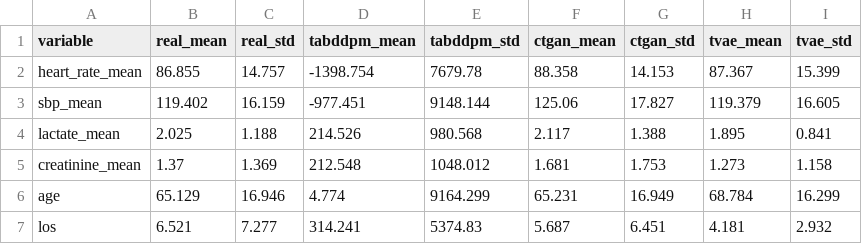
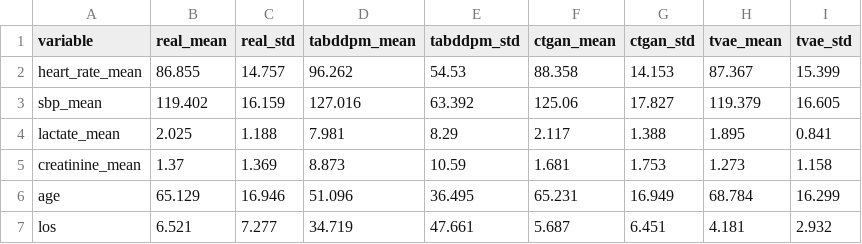
Before and after one commit to espejomartinezalvaro-spec/tfg-synthetic-clinical, a CSV file: reports/tabddpm_stats_comparison.csv, drawn as a sheet.

Commit message:
exp: reentreno tabddpm

```diff
--- a/reports/tabddpm_stats_comparison.csv
+++ b/reports/tabddpm_stats_comparison.csv
@@ -1,7 +1,7 @@
 variable,real_mean,real_std,tabddpm_mean,tabddpm_std,ctgan_mean,ctgan_std,tvae_mean,tvae_std
-heart_rate_mean,86.855,14.757,-1398.754,7679.78,88.358,14.153,87.367,15.399
-sbp_mean,119.402,16.159,-977.451,9148.144,125.06,17.827,119.379,16.605
-lactate_mean,2.025,1.188,214.526,980.568,2.117,1.388,1.895,0.841
-creatinine_mean,1.37,1.369,212.548,1048.012,1.681,1.753,1.273,1.158
-age,65.129,16.946,4.774,9164.299,65.231,16.949,68.784,16.299
-los,6.521,7.277,314.241,5374.83,5.687,6.451,4.181,2.932
+heart_rate_mean,86.855,14.757,96.262,54.53,88.358,14.153,87.367,15.399
+sbp_mean,119.402,16.159,127.016,63.392,125.06,17.827,119.379,16.605
+lactate_mean,2.025,1.188,7.981,8.29,2.117,1.388,1.895,0.841
+creatinine_mean,1.37,1.369,8.873,10.59,1.681,1.753,1.273,1.158
+age,65.129,16.946,51.096,36.495,65.231,16.949,68.784,16.299
+los,6.521,7.277,34.719,47.661,5.687,6.451,4.181,2.932
```
Also changed, not shown: 12 other files.
